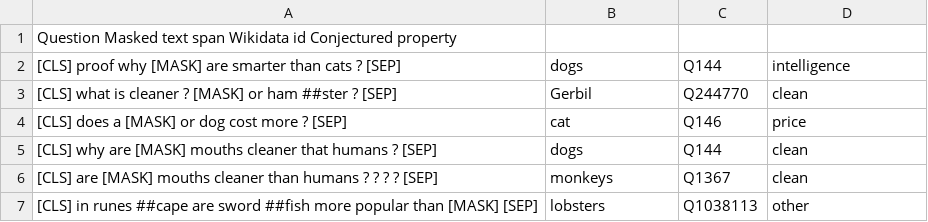
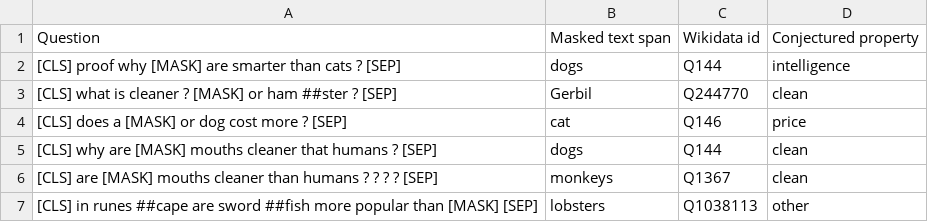
Before and after one commit to google-research-datasets/comparative-question-completion, a TSV file: animals.tsv, drawn as a sheet; only a part is shown.

Commit message:
Update animals.tsv

```diff
--- a/animals.tsv
+++ b/animals.tsv
@@ -1,2 +1,2 @@
-Question  Masked text span  Wikidata id Conjectured property
+Question	Masked text span	Wikidata id	Conjectured property
 [CLS] proof why [MASK] are smarter than cats ? [SEP]	dogs	Q144	intelligence
```
